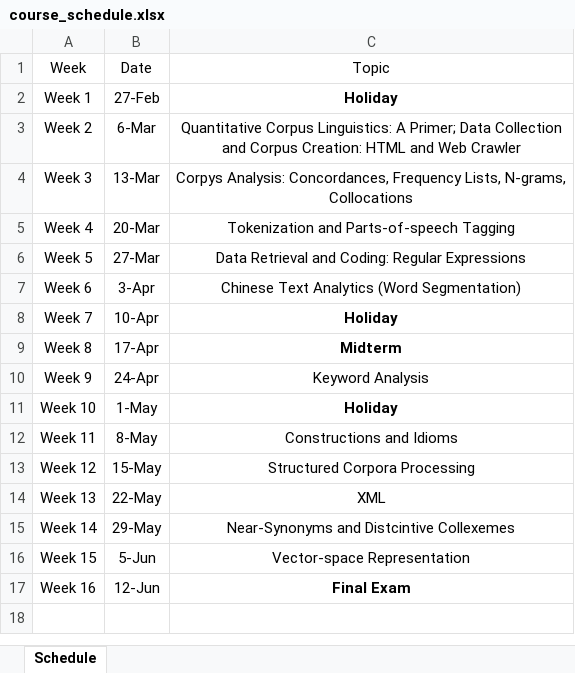
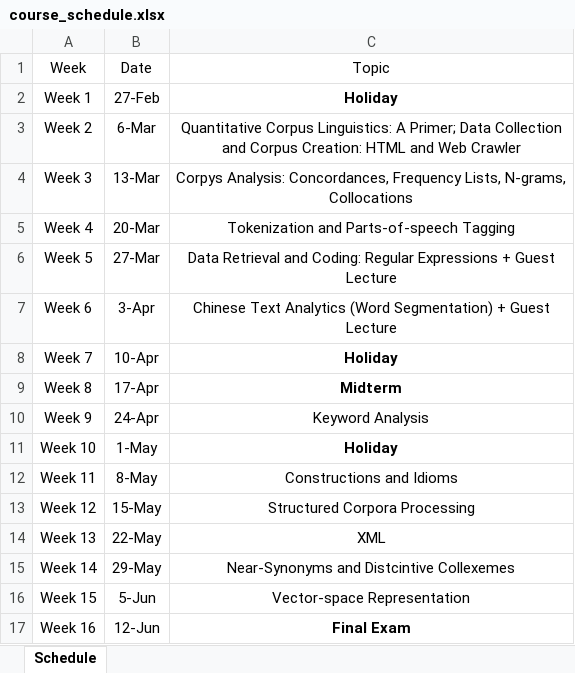
Before and after one commit to alvinntnu/NTNU_ENC2036, an Excel workbook: docs/course_schedule.xlsx, sheet Schedule, drawn as a sheet; values as stored, in another font and other column widths than the file's, no borders; the diff names each change by its address in the sheet, - before the commit and + after, or states it on an @@ line.

```diff
--- a/docs/course_schedule.xlsx (sheet Schedule)
+++ b/docs/course_schedule.xlsx (sheet Schedule)
-C6: …Regular Expressions
+C6: …Regular Expressions + Guest Lecture
-C7: …(Word Segmentation)
+C7: …(Word Segmentation) + Guest Lecture
```
Also changed, not shown: 1 other file.
